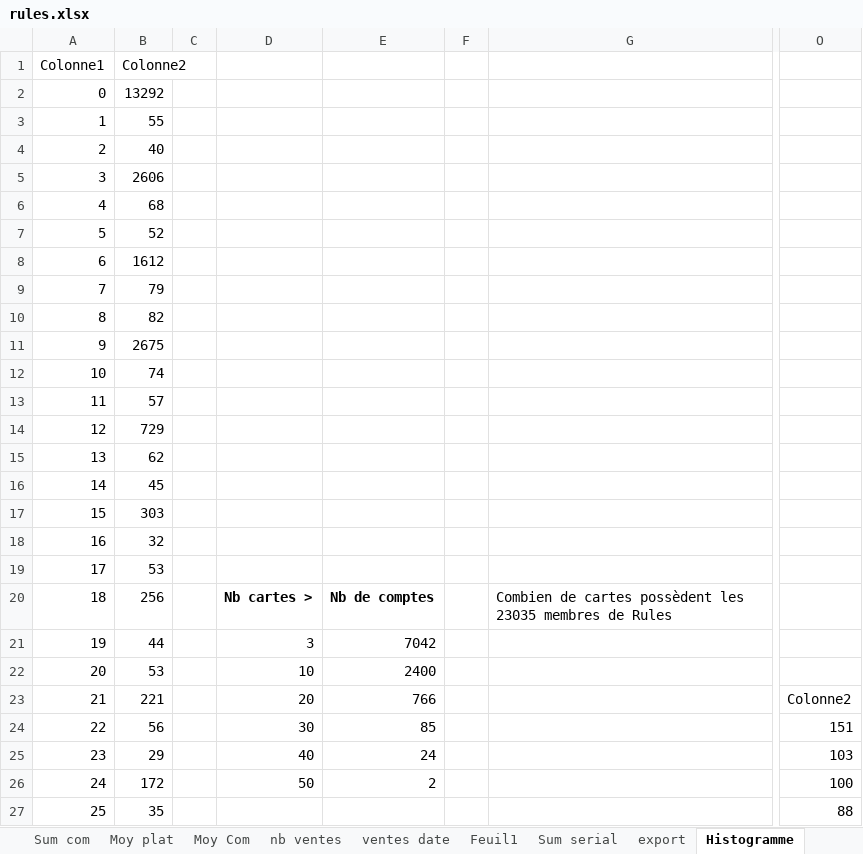
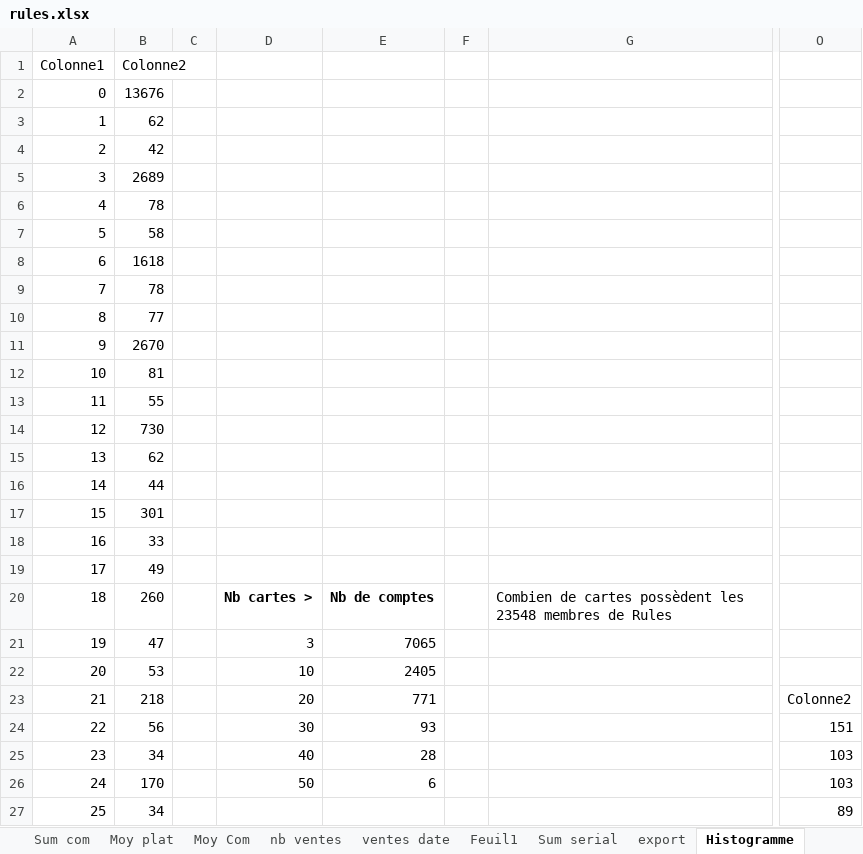
Before and after one commit to JulienMaille/rules-market-watcher, an Excel workbook: rules.xlsx, sheet Histogramme, drawn as a sheet; only a part is shown, gaps mark what is left out; values as stored, in another font and other column widths than the file's, no borders; charts and pictures and table styles not drawn; the diff covers the shown part only; the diff names each change by its address in the sheet, - before the commit and + after, or states it on an @@ line.

```diff
--- a/rules.xlsx (sheet Histogramme)
+++ b/rules.xlsx (sheet Histogramme)
-B2: 13292
+B2: 13676
-B3: 55
+B3: 62
-B4: 40
+B4: 42
-B5: 2606
+B5: 2689
-B6: 68
+B6: 78
-B7: 52
+B7: 58
-B8: 1612
+B8: 1618
-B9: 79
+B9: 78
-B10: 82
+B10: 77
-B11: 2675
+B11: 2670
-B12: 74
+B12: 81
-B13: 57
+B13: 55
-B14: 729
+B14: 730
-B16: 45
+B16: 44
-B17: 303
+B17: 301
-B18: 32
+B18: 33
-B19: 53
+B19: 49
-B20: 256
+B20: 260
-G20: …possèdent les 23035 membres de…
+G20: …possèdent les 23548 membres de…
-B21: 44
+B21: 47
-E21: 7042
+E21: 7065
-E22: 2400
+E22: 2405
-B23: 221
+B23: 218
-E23: 766
+E23: 771
-E24: 85
+E24: 93
-B25: 29
+B25: 34
-E25: 24
+E25: 28
-B26: 172
+B26: 170
-E26: 2
+E26: 6
-O26: 100
+O26: 103
-B27: 35
+B27: 34
-O27: 88
+O27: 89
```
Also changed, not shown: 4 removed rows and 28 edited cells elsewhere in this sheet, sheet export, sheet ventes date, sheet nb ventes, sheet Sum com, sheet Sum serial, sheet Sum plat, 3 more sheets, charts or pictures, 3 other files.
